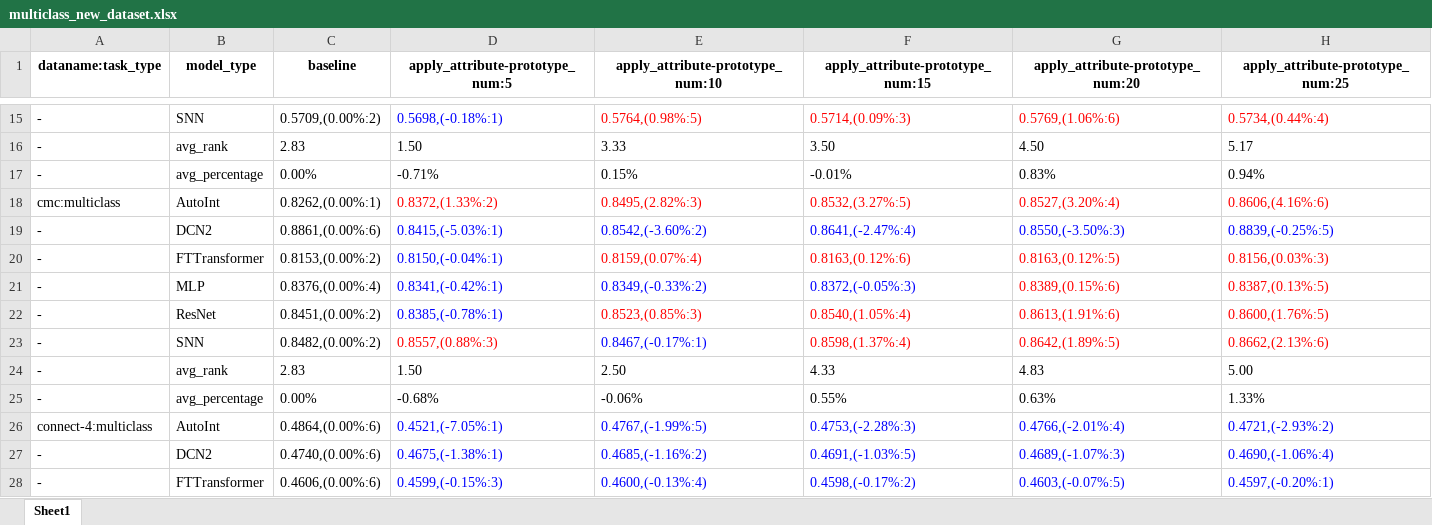
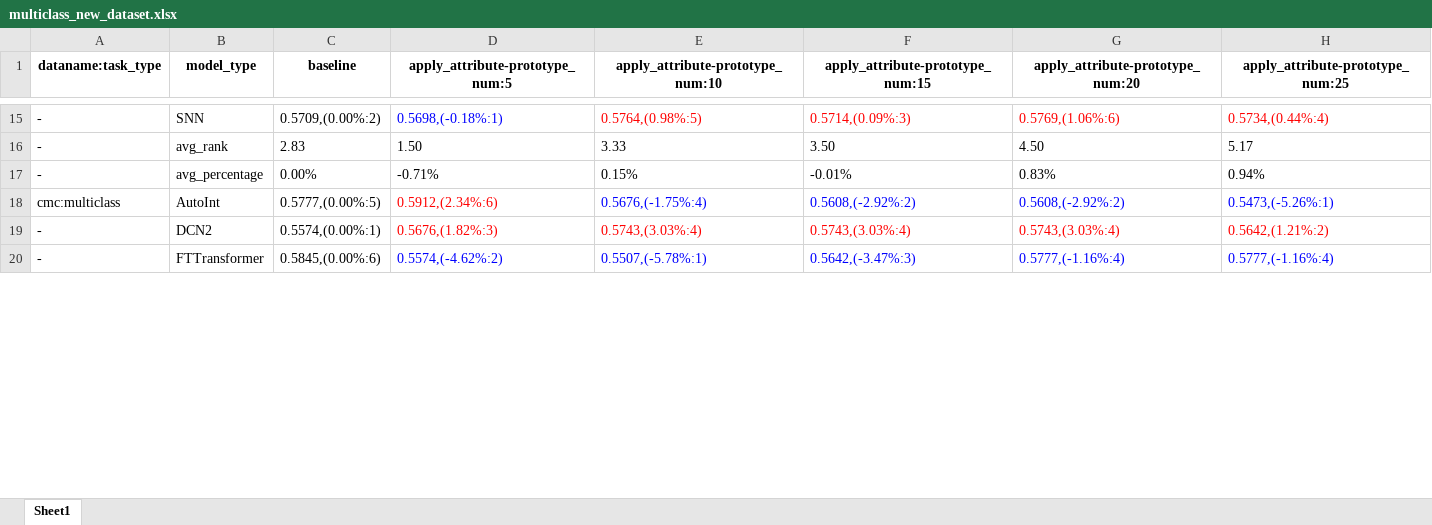
Before and after one commit to 1836897243/Ensemble_experiment_data, an Excel workbook: v5/other_exp/multiclass_new_dataset.xlsx, sheet Sheet1, drawn as a sheet; only a part is shown, gaps mark what is left out; values as stored, in another font and other column widths than the file's, no borders; removed rows and columns are numbered as before the commit, all else as after; the diff covers the shown part only; the diff names each change by its address in the sheet, - before the commit and + after, or states it on an @@ line.

```diff
--- a/v5/other_exp/multiclass_new_dataset.xlsx (sheet Sheet1)
+++ b/v5/other_exp/multiclass_new_dataset.xlsx (sheet Sheet1)
-C18 (baseline): 0.8262,(0.00%:1)
+C18 (baseline): 0.5777,(0.00%:5)
-D18 (apply_attribute-prototype_num:5): 0.8372,(1.33%:2)
+D18 (apply_attribute-prototype_num:5): 0.5912,(2.34%:6)
-E18 (apply_attribute-prototype_num:10): 0.8495,(2.82%:3)
+E18 (apply_attribute-prototype_num:10): 0.5676,(-1.75%:4)
-E18:H18 text colour: #FF0000
+E18:H18 text colour: #0000FF
-F18 (apply_attribute-prototype_num:15): 0.8532,(3.27%:5)
+F18 (apply_attribute-prototype_num:15): 0.5608,(-2.92%:2)
-G18 (apply_attribute-prototype_num:20): 0.8527,(3.20%:4)
+G18 (apply_attribute-prototype_num:20): 0.5608,(-2.92%:2)
-H18 (apply_attribute-prototype_num:25): 0.8606,(4.16%:6)
+H18 (apply_attribute-prototype_num:25): 0.5473,(-5.26%:1)
-row 19: - | DCN2 | 0.8861,(0.00%:6) | 0.8415,(-5.03%:1) | 0.8542,(-3.60%:2) | 0.8641,(-2.47%:4) | 0.8550,(-3.50%:3) | 0.8839,(-0.25%:5)
-row 20: - | FTTransformer | 0.8153,(0.00%:2) | 0.8150,(-0.04%:1) | 0.8159,(0.07%:4) | 0.8163,(0.12%:6) | 0.8163,(0.12%:5) | 0.8156,(0.03%:3)
-row 21: - | MLP | 0.8376,(0.00%:4) | 0.8341,(-0.42%:1) | 0.8349,(-0.33%:2) | 0.8372,(-0.05%:3) | 0.8389,(0.15%:6) | 0.8387,(0.13%:5)
-row 22: - | ResNet | 0.8451,(0.00%:2) | 0.8385,(-0.78%:1) | 0.8523,(0.85%:3) | 0.8540,(1.05%:4) | 0.8613,(1.91%:6) | 0.8600,(1.76%:5)
-row 23: - | SNN | 0.8482,(0.00%:2) | 0.8557,(0.88%:3) | 0.8467,(-0.17%:1) | 0.8598,(1.37%:4) | 0.8642,(1.89%:5) | 0.8662,(2.13%:6)
-row 24: - | avg_rank | 2.83 | 1.50 | 2.50 | 4.33 | 4.83 | 5.00
-row 25: - | avg_percentage | 0.00% | -0.68% | -0.06% | 0.55% | 0.63% | 1.33%
-row 26: connect-4:multiclass | AutoInt | 0.4864,(0.00%:6) | 0.4521,(-7.05%:1) | 0.4767,(-1.99%:5) | 0.4753,(-2.28%:3) | 0.4766,(-2.01%:4) | 0.4721,(-2.93%:2)
-C19 (baseline): 0.4740,(0.00%:6)
+C19 (baseline): 0.5574,(0.00%:1)
-D19 (apply_attribute-prototype_num:5): 0.4675,(-1.38%:1)
+D19 (apply_attribute-prototype_num:5): 0.5676,(1.82%:3)
-D19:H19 text colour: #0000FF
+D19:H19 text colour: #FF0000
-E19 (apply_attribute-prototype_num:10): 0.4685,(-1.16%:2)
+E19 (apply_attribute-prototype_num:10): 0.5743,(3.03%:4)
-F19 (apply_attribute-prototype_num:15): 0.4691,(-1.03%:5)
+F19 (apply_attribute-prototype_num:15): 0.5743,(3.03%:4)
-G19 (apply_attribute-prototype_num:20): 0.4689,(-1.07%:3)
+G19 (apply_attribute-prototype_num:20): 0.5743,(3.03%:4)
-H19 (apply_attribute-prototype_num:25): 0.4690,(-1.06%:4)
+H19 (apply_attribute-prototype_num:25): 0.5642,(1.21%:2)
-C20 (baseline): 0.4606,(0.00%:6)
+C20 (baseline): 0.5845,(0.00%:6)
-D20 (apply_attribute-prototype_num:5): 0.4599,(-0.15%:3)
+D20 (apply_attribute-prototype_num:5): 0.5574,(-4.62%:2)
-E20 (apply_attribute-prototype_num:10): 0.4600,(-0.13%:4)
+E20 (apply_attribute-prototype_num:10): 0.5507,(-5.78%:1)
-F20 (apply_attribute-prototype_num:15): 0.4598,(-0.17%:2)
+F20 (apply_attribute-prototype_num:15): 0.5642,(-3.47%:3)
-G20 (apply_attribute-prototype_num:20): 0.4603,(-0.07%:5)
+G20 (apply_attribute-prototype_num:20): 0.5777,(-1.16%:4)
-H20 (apply_attribute-prototype_num:25): 0.4597,(-0.20%:1)
+H20 (apply_attribute-prototype_num:25): 0.5777,(-1.16%:4)
```
Also changed, not shown: 1 added row, 33 removed rows, 32 edited cells and cell formats elsewhere in this sheet, v5/other_exp/binclass_new_dataset.xlsx.
